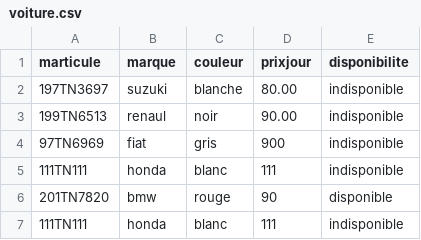
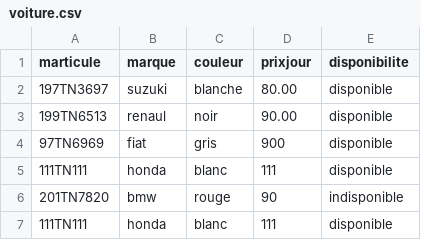
Before and after one commit to waliidm/Java, a CSV file: Gui2/voiture.csv, drawn as a sheet.

```diff
--- a/Gui2/voiture.csv
+++ b/Gui2/voiture.csv
@@ -1,7 +1,7 @@
 marticule,marque,couleur,prixjour,disponibilite
-197TN3697,suzuki,blanche,80.00,indisponible
-199TN6513,renaul,noir,90.00,indisponible
-97TN6969,fiat,gris,900,indisponible
-111TN111,honda,blanc,111,indisponible
-201TN7820,bmw,rouge,90,disponible
-111TN111,honda,blanc,111,indisponible
+197TN3697,suzuki,blanche,80.00,disponible
+199TN6513,renaul,noir,90.00,disponible
+97TN6969,fiat,gris,900,disponible
+111TN111,honda,blanc,111,disponible
+201TN7820,bmw,rouge,90,indisponible
+111TN111,honda,blanc,111,disponible
```
Also changed, not shown: Gui2/contrat.csv, 2 other files.
